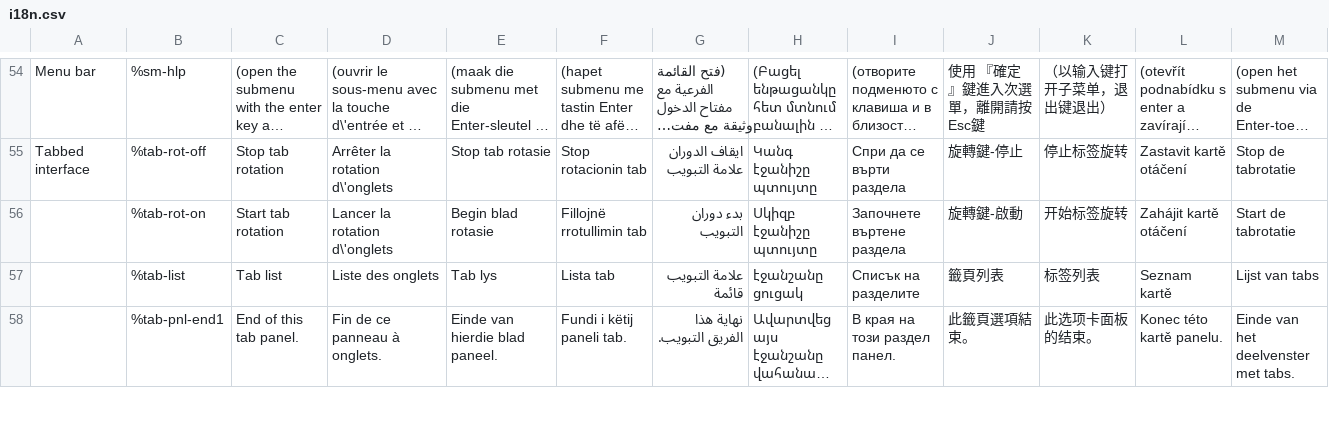
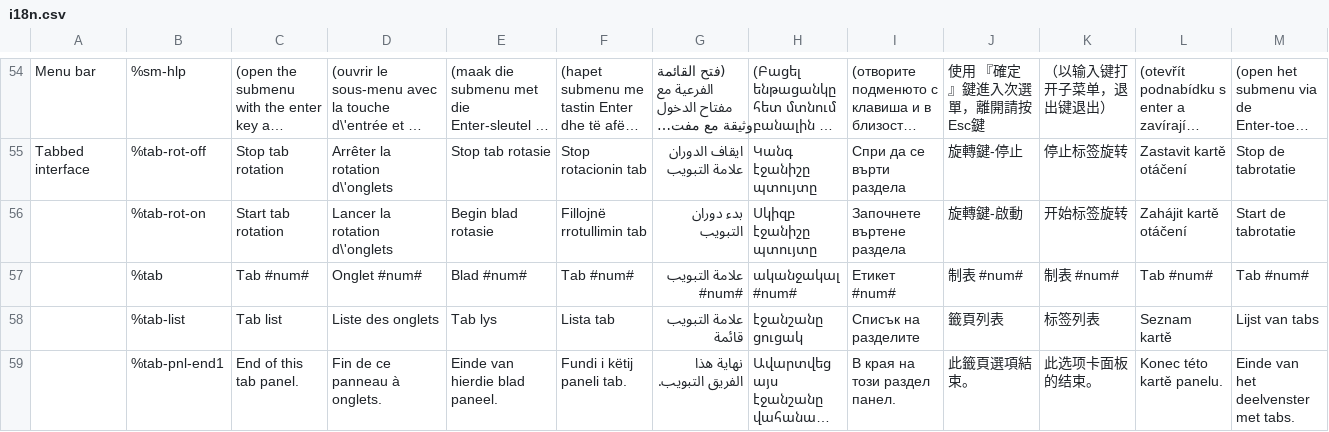
Before and after one commit to wet-boew/wet-boew, a CSV file: src/i18n/i18n.csv, drawn as a sheet; only a part is shown, gaps mark what is left out; long unchanged cells end in …; rows hold the shown columns only; the diff names each change by its address in the sheet, - before the commit and + after, or states it on an @@ line.

```diff
--- a/src/i18n/i18n.csv
+++ b/src/i18n/i18n.csv
+row 57:  | %tab | Tab #num# | Onglet #num# | Blad #num# | Tab #num# | علامة التبويب #num# | ականջակալ #num# | Етикет #num# | 制表 #num# | 制表 #num# | Tab #num# | Tab #num#
```
Also changed, not shown: 5 other files.
